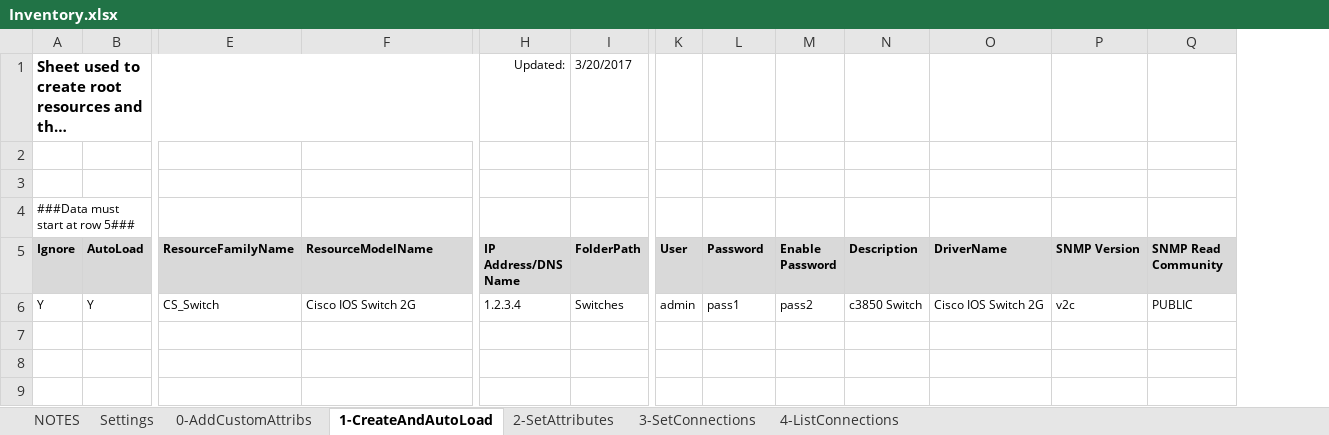
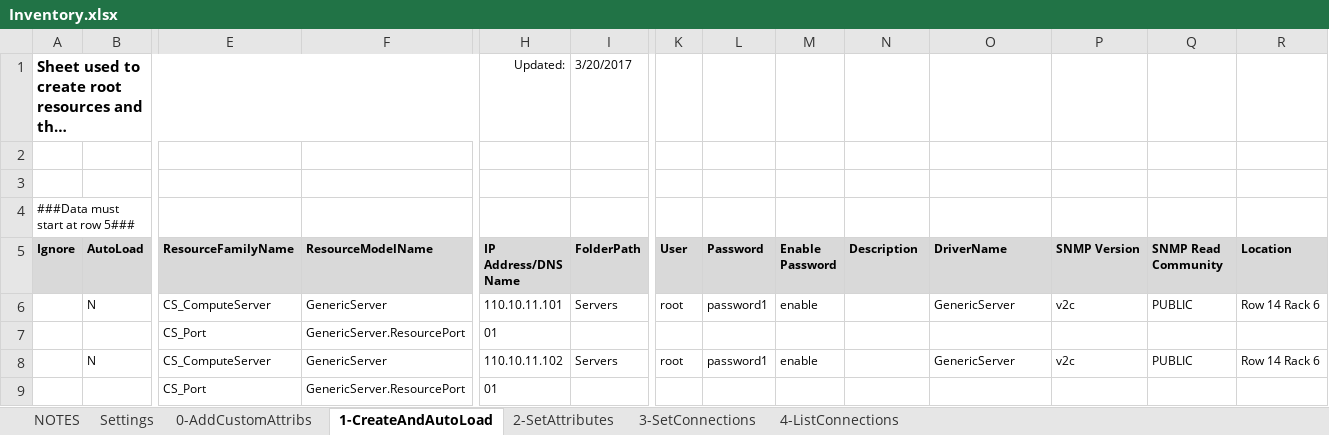
Before and after one commit to QualiSystemsLab/Inventory-Utilities, an Excel workbook: Inventory.xlsx, sheet 1-CreateAndAutoLoad, drawn as a sheet; only a part is shown, gaps mark what is left out; long unchanged cells end in …; values as stored, in another font and other column widths than the file's, no borders; removed rows and columns are numbered as before the commit, all else as after; rows hold the shown columns only; the diff names each change by its address in the sheet, - before the commit and + after, or states it on an @@ line.

```diff
--- a/Inventory.xlsx (sheet 1-CreateAndAutoLoad)
+++ b/Inventory.xlsx (sheet 1-CreateAndAutoLoad)
+column R (Location), empty
-row 6: Y | Y | CS_Switch | Cisco IOS Switch 2G | 1.2.3.4 | Switches | admin | pass1 | pass2 | c3850 Switch | Cisco IOS Switch 2G | v2c | PUBLIC
+row 6:  | N | CS_ComputeServer | GenericServer | 110.10.11.101 | Servers | root | password1 | enable |  | GenericServer | v2c | PUBLIC | Row 14 Rack 6
+row 7:  |  | CS_Port | GenericServer.ResourcePort | 01
+row 8:  | N | CS_ComputeServer | GenericServer | 110.10.11.102 | Servers | root | password1 | enable |  | GenericServer | v2c | PUBLIC | Row 14 Rack 6
+row 9:  |  | CS_Port | GenericServer.ResourcePort | 01
```
Also changed, not shown: sheet 2-SetAttributes, sheet 3-SetConnections, sheet 4-ListConnections, sheet Settings, 5 other files.
